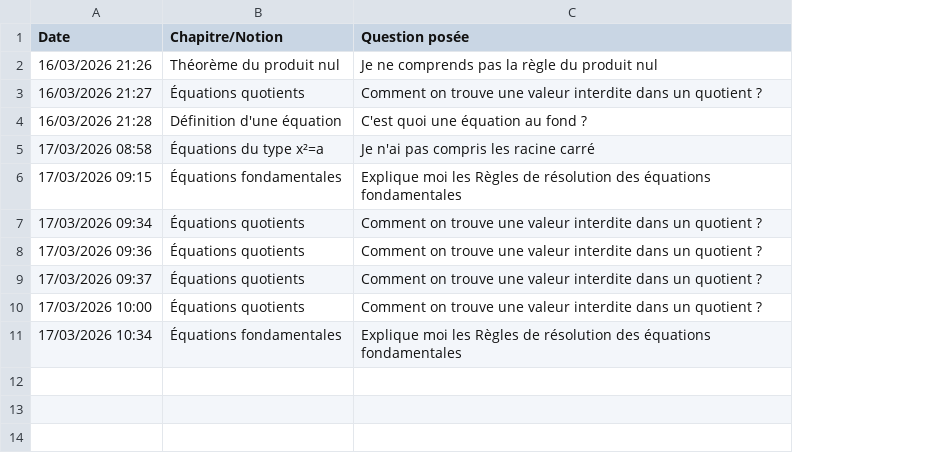
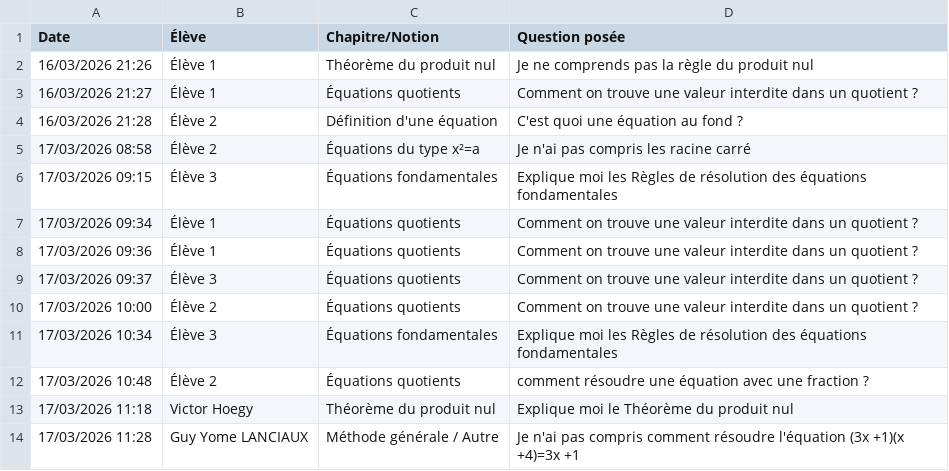
Before and after one commit to Vic-Warden/ai-pedagogy-bridge, a CSV file: questions_log.csv, drawn as a sheet; the diff names each change by its address in the sheet, - before the commit and + after, or states it on an @@ line.

```diff
--- a/questions_log.csv
+++ b/questions_log.csv
+column B (Élève), rows 2-11: Élève 1 | Élève 1 | Élève 2 | Élève 2 | Élève 3 | Élève 1 | Élève 1 | Élève 3 | Élève 2 | Élève 3
+row 12: 17/03/2026 10:48 | Élève 2 | Équations quotients | comment résoudre une équation avec une fraction ?
+row 13: 17/03/2026 11:18 | Victor Hoegy | Théorème du produit nul | Explique moi le Théorème du produit nul
+row 14: 17/03/2026 11:28 | Guy Yome LANCIAUX | Méthode générale / Autre | Je n'ai pas compris comment résoudre l'équation (3x +1)(x +4)=3x +1
```
Also changed, not shown: 4 other files.
